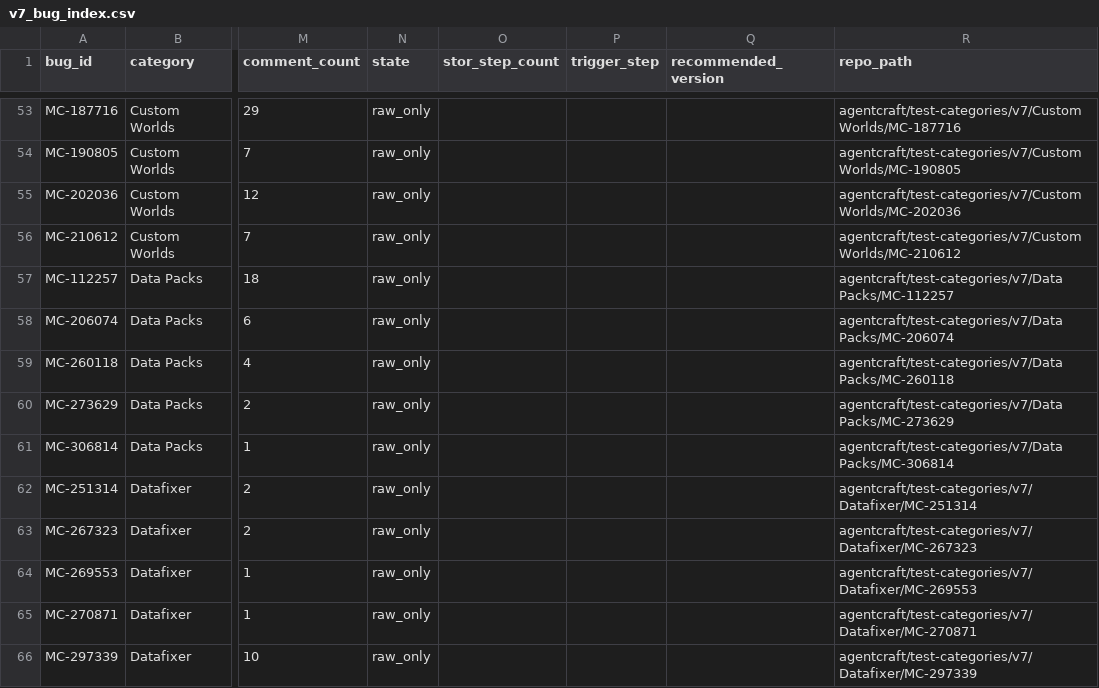
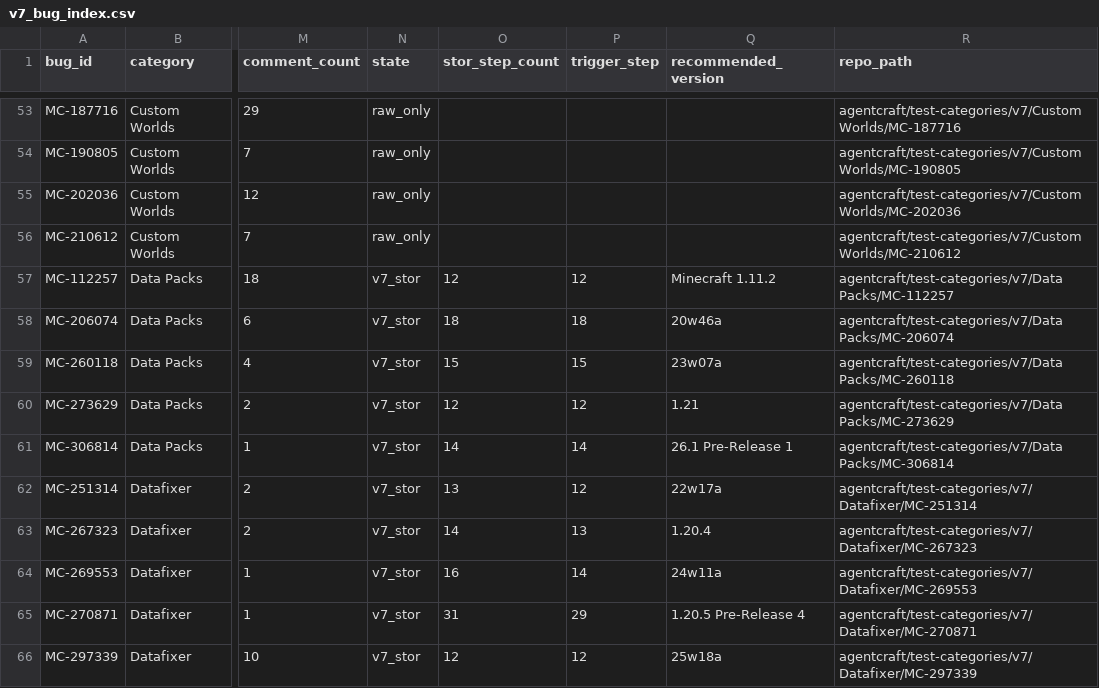
Before and after one commit to ahmd-nish/agentcraft, a CSV file: agentcraft/test-categories/v7/v7_bug_index.csv, drawn as a sheet; only a part is shown, gaps mark what is left out; the diff covers the shown part only; the diff names each change by its address in the sheet, - before the commit and + after, or states it on an @@ line.

Commit message:
v7: refresh index CSV after Debug/Data Packs/Datafixer (94 STOR, 133 raw)

```diff
--- a/agentcraft/test-categories/v7/v7_bug_index.csv
+++ b/agentcraft/test-categories/v7/v7_bug_index.csv
-N57:N66 (state): raw_only
+N57:N66 (state): v7_stor
-O57 (stor_step_count): (empty)
+O57 (stor_step_count): 12
-P57 (trigger_step): (empty)
+P57 (trigger_step): 12
-Q57 (recommended_version): (empty)
+Q57 (recommended_version): Minecraft 1.11.2
-O58 (stor_step_count): (empty)
+O58 (stor_step_count): 18
-P58 (trigger_step): (empty)
+P58 (trigger_step): 18
-Q58 (recommended_version): (empty)
+Q58 (recommended_version): 20w46a
-O59 (stor_step_count): (empty)
+O59 (stor_step_count): 15
-P59 (trigger_step): (empty)
+P59 (trigger_step): 15
-Q59 (recommended_version): (empty)
+Q59 (recommended_version): 23w07a
-O60 (stor_step_count): (empty)
+O60 (stor_step_count): 12
-P60 (trigger_step): (empty)
+P60 (trigger_step): 12
-Q60 (recommended_version): (empty)
+Q60 (recommended_version): 1.21
-O61 (stor_step_count): (empty)
+O61 (stor_step_count): 14
-P61 (trigger_step): (empty)
+P61 (trigger_step): 14
-Q61 (recommended_version): (empty)
+Q61 (recommended_version): 26.1 Pre-Release 1
-O62 (stor_step_count): (empty)
+O62 (stor_step_count): 13
-P62 (trigger_step): (empty)
+P62 (trigger_step): 12
-Q62 (recommended_version): (empty)
+Q62 (recommended_version): 22w17a
-O63 (stor_step_count): (empty)
+O63 (stor_step_count): 14
-P63 (trigger_step): (empty)
+P63 (trigger_step): 13
-Q63 (recommended_version): (empty)
+Q63 (recommended_version): 1.20.4
-O64 (stor_step_count): (empty)
+O64 (stor_step_count): 16
-P64 (trigger_step): (empty)
+P64 (trigger_step): 14
-Q64 (recommended_version): (empty)
+Q64 (recommended_version): 24w11a
-O65 (stor_step_count): (empty)
+O65 (stor_step_count): 31
-P65 (trigger_step): (empty)
+P65 (trigger_step): 29
-Q65 (recommended_version): (empty)
+Q65 (recommended_version): 1.20.5 Pre-Release 4
-O66 (stor_step_count): (empty)
+O66 (stor_step_count): 12
-P66 (trigger_step): (empty)
+P66 (trigger_step): 12
-Q66 (recommended_version): (empty)
+Q66 (recommended_version): 25w18a
```
Also changed, not shown: 20 edited cells elsewhere in this file, 1 other file.
